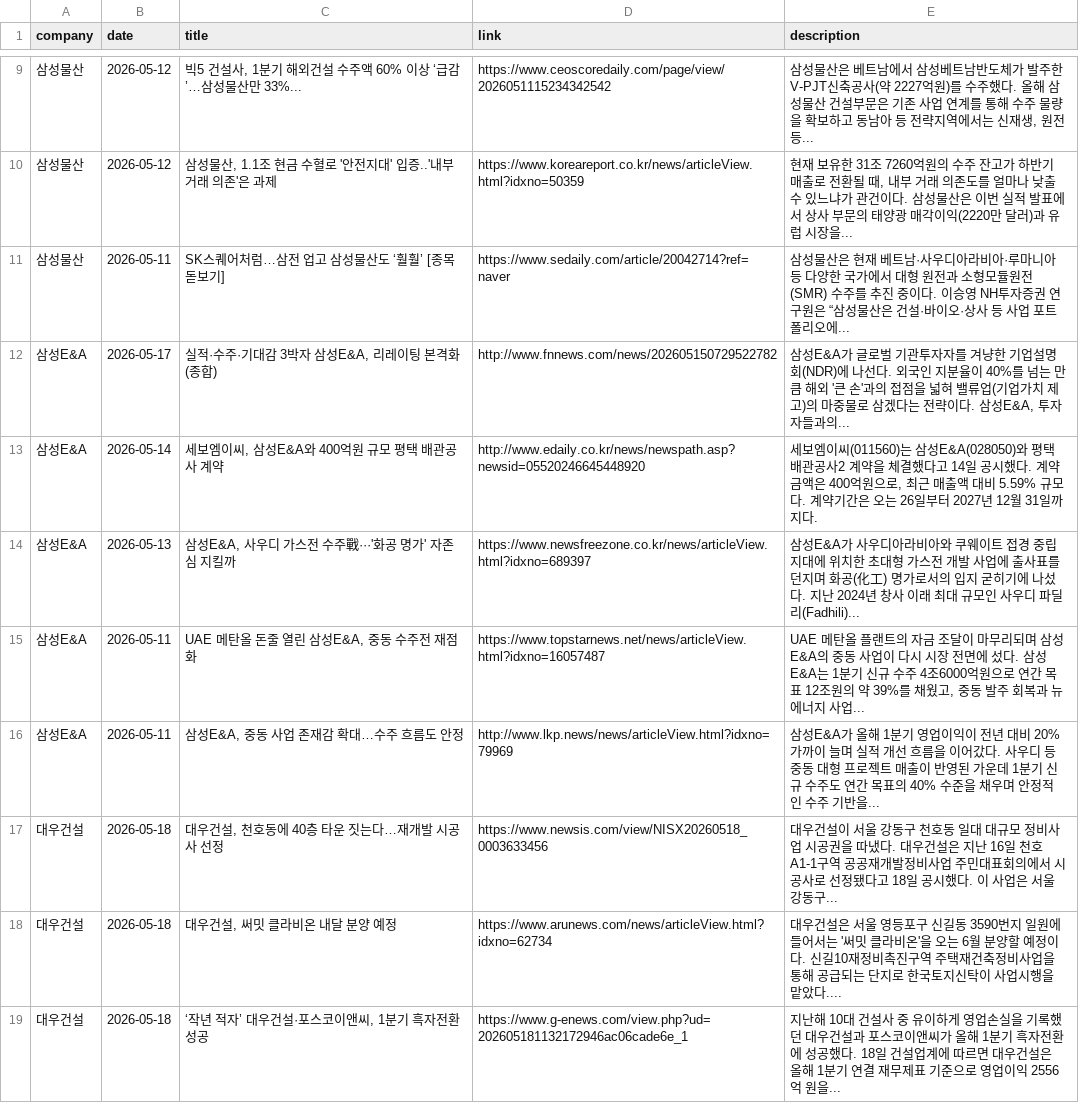
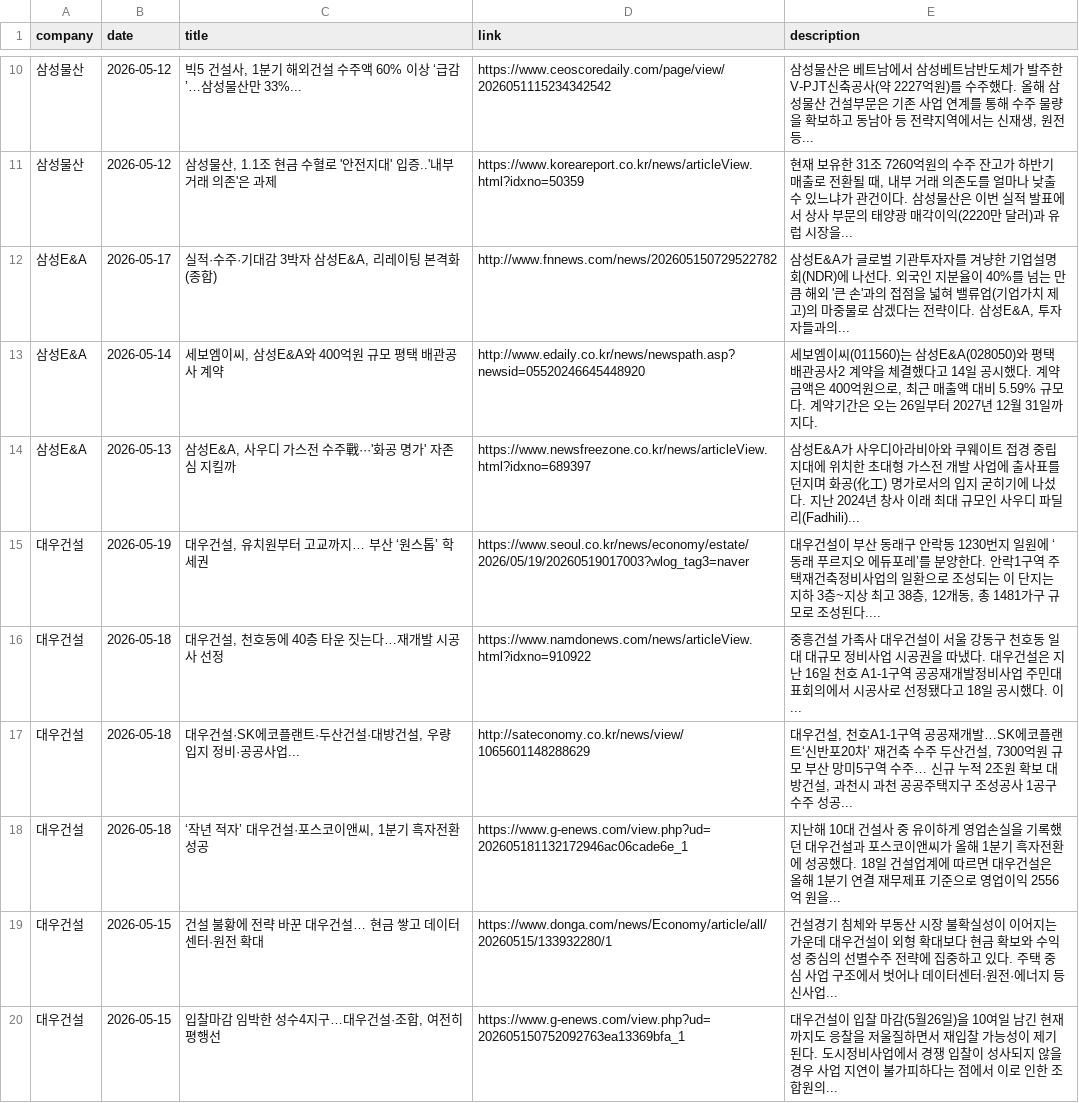
Before and after one commit to hdec-daily-news/hdec-competitors, a CSV file: 대형사_동향.csv, drawn as a sheet; only a part is shown, gaps mark what is left out; the shorter side is filled out with more unchanged rows; the diff covers the shown part only.

```diff
--- a/대형사_동향.csv
+++ b/대형사_동향.csv
@@ -10,3 +11,2 @@
 삼성물산,2026-05-12,"삼성물산, 1.1조 현금 수혈로 '안전지대' 입증..'내부거래 의존'은 과제",https://www.koreareport.co.kr/news/articleView.html?idxno=50359,"현재 보유한 31조 7260억원의 수주 잔고가 하반기 매출로 전환될 때, 내부 거래 의존도를 얼마나 낮출 수 있느냐가 관건이다. 삼성물산은 이번 실적 발표에서 상사 부문의 태양광 매각이익(2220만 달러)과 유럽 시장을... "
-삼성물산,2026-05-11,SK스퀘어처럼…삼전 업고 삼성물산도 ‘훨훨’ [종목 돋보기],https://www.sedaily.com/article/20042714?ref=naver,삼성물산은 현재 베트남·사우디아라비아·루마니아 등 다양한 국가에서 대형 원전과 소형모듈원전(SMR) 수주를 추진 중이다. 이승영 NH투자증권 연구원은 “삼성물산은 건설·바이오·상사 등 사업 포트폴리오에...
 삼성E&A,2026-05-17,"실적·수주·기대감 3박자 삼성E&A, 리레이팅 본격화(종합)",http://www.fnnews.com/news/202605150729522782,"삼성E&A가 글로벌 기관투자자를 겨냥한 기업설명회(NDR)에 나선다. 외국인 지분율이 40%를 넘는 만큼 해외 '큰 손'과의 접점을 넓혀 밸류업(기업가치 제고)의 마중물로 삼겠다는 전략이다. 삼성E&A, 투자자들과의... "
@@ -14,6 +14,5 @@
 삼성E&A,2026-05-13,"삼성E&A, 사우디 가스전 수주戰···'화공 명가' 자존심 지킬까",https://www.newsfreezone.co.kr/news/articleView.html?idxno=689397,삼성E&A가 사우디아라비아와 쿠웨이트 접경 중립지대에 위치한 초대형 가스전 개발 사업에 출사표를 던지며 화공(化工) 명가로서의 입지 굳히기에 나섰다. 지난 2024년 창사 이래 최대 규모인 사우디 파딜리(Fadhili)...
-삼성E&A,2026-05-11,"UAE 메탄올 돈줄 열린 삼성E&A, 중동 수주전 재점화",https://www.topstarnews.net/news/articleView.html?idxno=16057487,"UAE 메탄올 플랜트의 자금 조달이 마무리되며 삼성E&A의 중동 사업이 다시 시장 전면에 섰다. 삼성E&A는 1분기 신규 수주 4조6000억원으로 연간 목표 12조원의 약 39%를 채웠고, 중동 발주 회복과 뉴에너지 사업... "
-삼성E&A,2026-05-11,"삼성E&A, 중동 사업 존재감 확대…수주 흐름도 안정",http://www.lkp.news/news/articleView.html?idxno=79969,삼성E&A가 올해 1분기 영업이익이 전년 대비 20% 가까이 늘며 실적 개선 흐름을 이어갔다. 사우디 등 중동 대형 프로젝트 매출이 반영된 가운데 1분기 신규 수주도 연간 목표의 40% 수준을 채우며 안정적인 수주 기반을...
-대우건설,2026-05-18,"대우건설, 천호동에 40층 타운 짓는다…재개발 시공사 선정",https://www.newsis.com/view/NISX20260518_0003633456,대우건설이 서울 강동구 천호동 일대 대규모 정비사업 시공권을 따냈다. 대우건설은 지난 16일 천호 A1-1구역 공공재개발정비사업 주민대표회의에서 시공사로 선정됐다고 18일 공시했다. 이 사업은 서울 강동구...
-대우건설,2026-05-18,"대우건설, 써밋 클라비온 내달 분양 예정",https://www.arunews.com/news/articleView.html?idxno=62734,대우건설은 서울 영등포구 신길동 3590번지 일원에 들어서는 '써밋 클라비온'을 오는 6월 분양할 예정이다. 신길10재정비촉진구역 주택재건축정비사업을 통해 공급되는 단지로 한국토지신탁이 사업시행을 맡았다....
+대우건설,2026-05-19,"대우건설, 유치원부터 고교까지… 부산 ‘원스톱’ 학세권",https://www.seoul.co.kr/news/economy/estate/2026/05/19/20260519017003?wlog_tag3=naver,"대우건설이 부산 동래구 안락동 1230번지 일원에 ‘동래 푸르지오 에듀포레’를 분양한다. 안락1구역 주택재건축정비사업의 일환으로 조성되는 이 단지는 지하 3층~지상 최고 38층, 12개동, 총 1481가구 규모로 조성된다.... "
+대우건설,2026-05-18,"대우건설, 천호동에 40층 타운 짓는다…재개발 시공사 선정",https://www.namdonews.com/news/articleView.html?idxno=910922,중흥건설 가족사 대우건설이 서울 강동구 천호동 일대 대규모 정비사업 시공권을 따냈다. 대우건설은 지난 16일 천호 A1-1구역 공공재개발정비사업 주민대표회의에서 시공사로 선정됐다고 18일 공시했다. 이...
+대우건설,2026-05-18,"대우건설·SK에코플랜트·두산건설·대방건설, 우량 입지 정비·공공사업...",http://sateconomy.co.kr/news/view/1065601148288629,"대우건설, 천호A1-1구역 공공재개발…SK에코플랜트‘신반포20차’ 재건축 수주 두산건설, 7300억원 규모 부산 망미5구역 수주… 신규 누적 2조원 확보 대방건설, 과천시 과천 공공주택지구 조성공사 1공구 수주 성공... "
 대우건설,2026-05-18,"‘작년 적자’ 대우건설·포스코이앤씨, 1분기 흑자전환 성공",https://www.g-enews.com/view.php?ud=202605181132172946ac06cade6e_1,지난해 10대 건설사 중 유이하게 영업손실을 기록했던 대우건설과 포스코이앤씨가 올해 1분기 흑자전환에 성공했다. 18일 건설업계에 따르면 대우건설은 올해 1분기 연결 재무제표 기준으로 영업이익 2556억 원을...
```
Also changed, not shown: 5 added rows, 6 removed rows and 9 edited cells elsewhere in this file, 1 other file.
